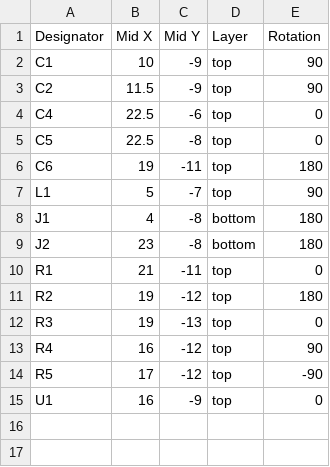
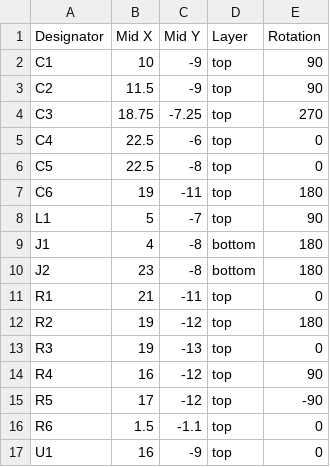
Before and after one commit to vlvassilev/powermod-54260, a CSV file: jlcpcb/cpl.csv, drawn as a sheet; the diff names each change by its address in the sheet, - before the commit and + after, or states it on an @@ line.

```diff
--- a/jlcpcb/cpl.csv
+++ b/jlcpcb/cpl.csv
+row 4: C3 | 18.75 | -7.25 | top | 270
+row 16: R6 | 1.5 | -1.1 | top | 0
```
Also changed, not shown: 4 other files.
